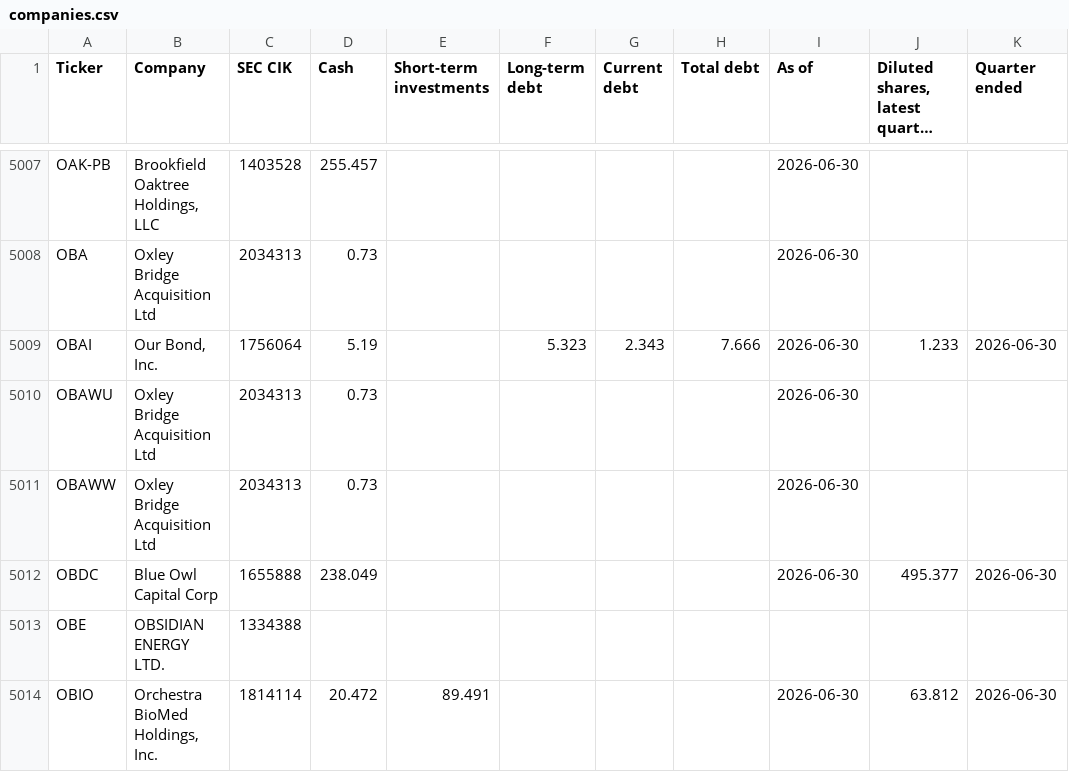
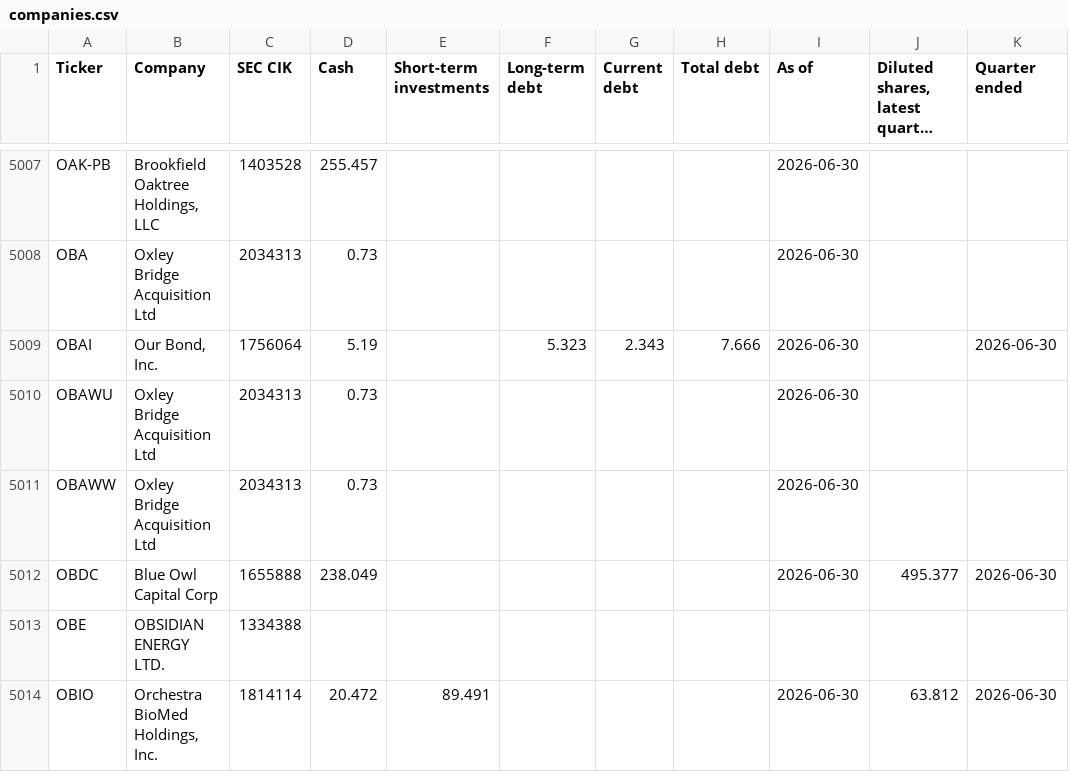
Before and after one commit to Nicko8e/rawresearch-site, a CSV file: tools/companies.csv, drawn as a sheet; only a part is shown, gaps mark what is left out; long unchanged cells end in ….

```diff
--- a/tools/companies.csv
+++ b/tools/companies.csv
@@ -5008,3 +5008,3 @@ OAK-PB,"Brookfield Oaktree Holdings, LLC",1403528,255.457,,,,,2026-06-30,,
 OBA,Oxley Bridge Acquisition Ltd,2034313,0.73,,,,,2026-06-30,,
-OBAI,"Our Bond, Inc.",1756064,5.19,,5.323,2.343,7.666,2026-06-30,1.233,2026-06-30
+OBAI,"Our Bond, Inc.",1756064,5.19,,5.323,2.343,7.666,2026-06-30,,2026-06-30
 OBAWU,Oxley Bridge Acquisition Ltd,2034313,0.73,,,,,2026-06-30,,
```
Also changed, not shown: 1 other file.
